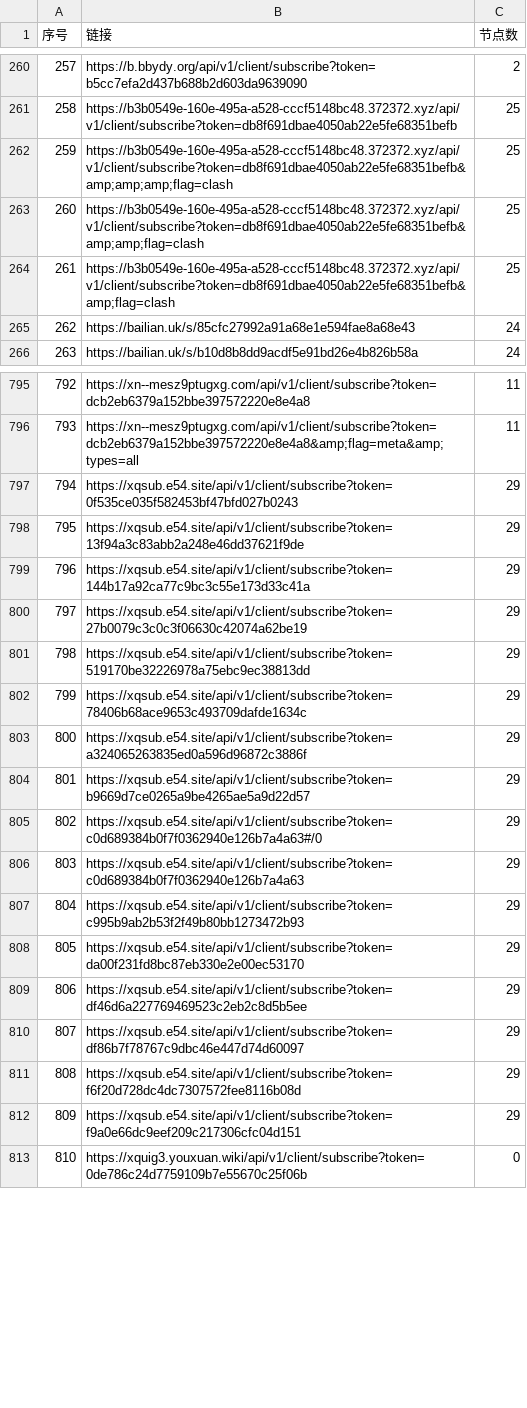
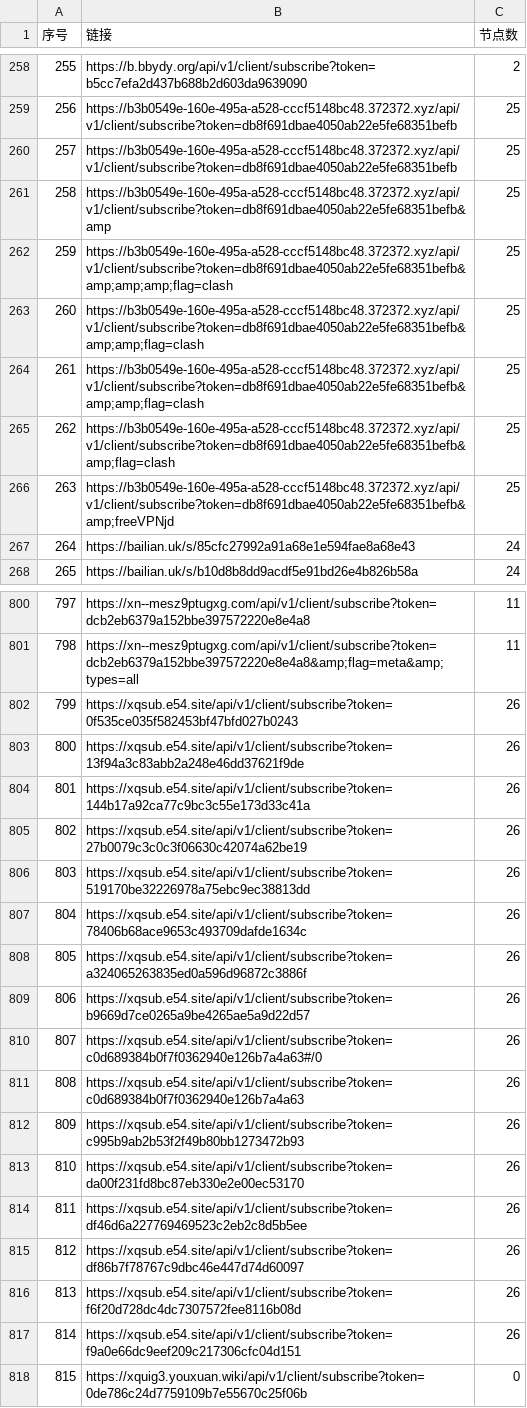
Before and after one commit to lcq61871/NoMoreWalls, a CSV file: list_result.csv, drawn as a sheet; only a part is shown, gaps mark what is left out; addresses are those after the commit; the diff covers the shown part only; the diff names each change by its address in the sheet, - before the commit and + after, or states it on an @@ line.

```diff
--- a/list_result.csv
+++ b/list_result.csv
@@ column A (序号) renumbered between rows 12 and 841 @@
+row 260: 257 | https://b3b0549e-160e-495a-a528-cccf5148bc48.372372.xyz/api/v1/client/subscribe?token=db8f691dbae4050ab22e5fe68351befb | 25
+row 261: 258 | https://b3b0549e-160e-495a-a528-cccf5148bc48.372372.xyz/api/v1/client/subscribe?token=db8f691dbae4050ab22e5fe68351befb&amp | 25
+row 264: 261 | https://b3b0549e-160e-495a-a528-cccf5148bc48.372372.xyz/api/v1/client/subscribe?token=db8f691dbae4050ab22e5fe68351befb&amp;amp;flag=clash | 25
+row 266: 263 | https://b3b0549e-160e-495a-a528-cccf5148bc48.372372.xyz/api/v1/client/subscribe?token=db8f691dbae4050ab22e5fe68351befb&amp;freeVPNjd | 25
-C802:C817 (节点数): 29
+C802:C817 (节点数): 26
```
Also changed, not shown: 11 added rows, 10 removed rows and 53 edited cells elsewhere in this file, 53 other files.
